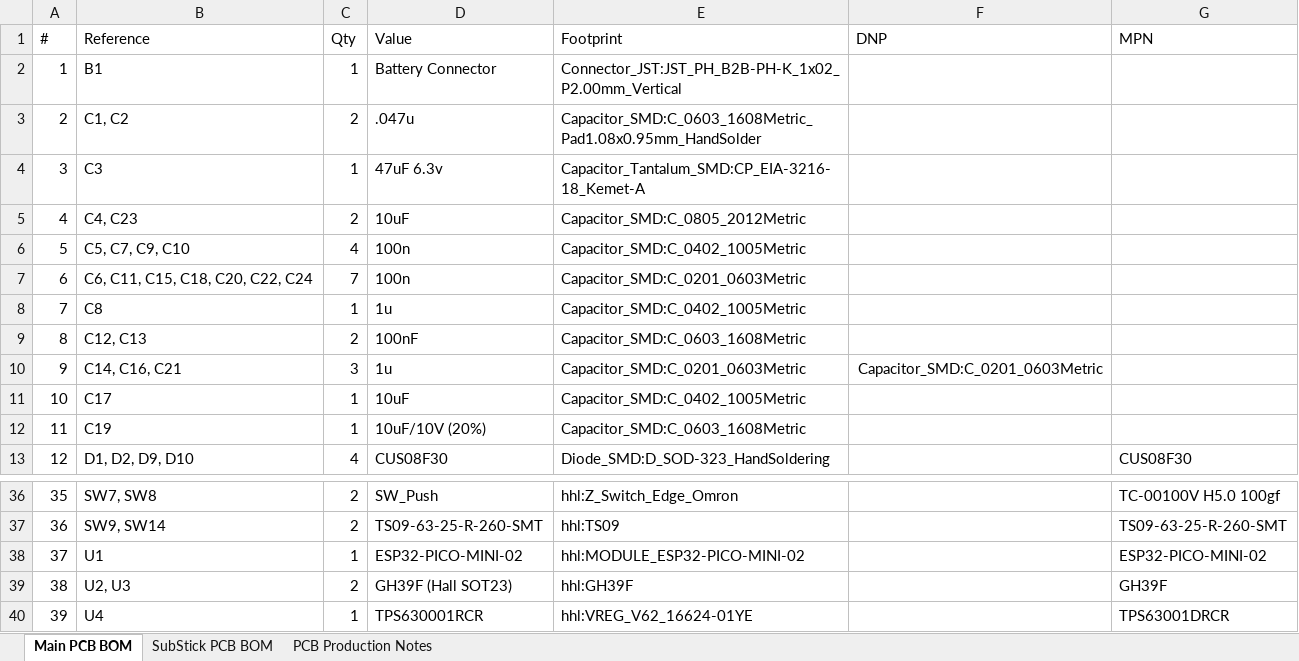
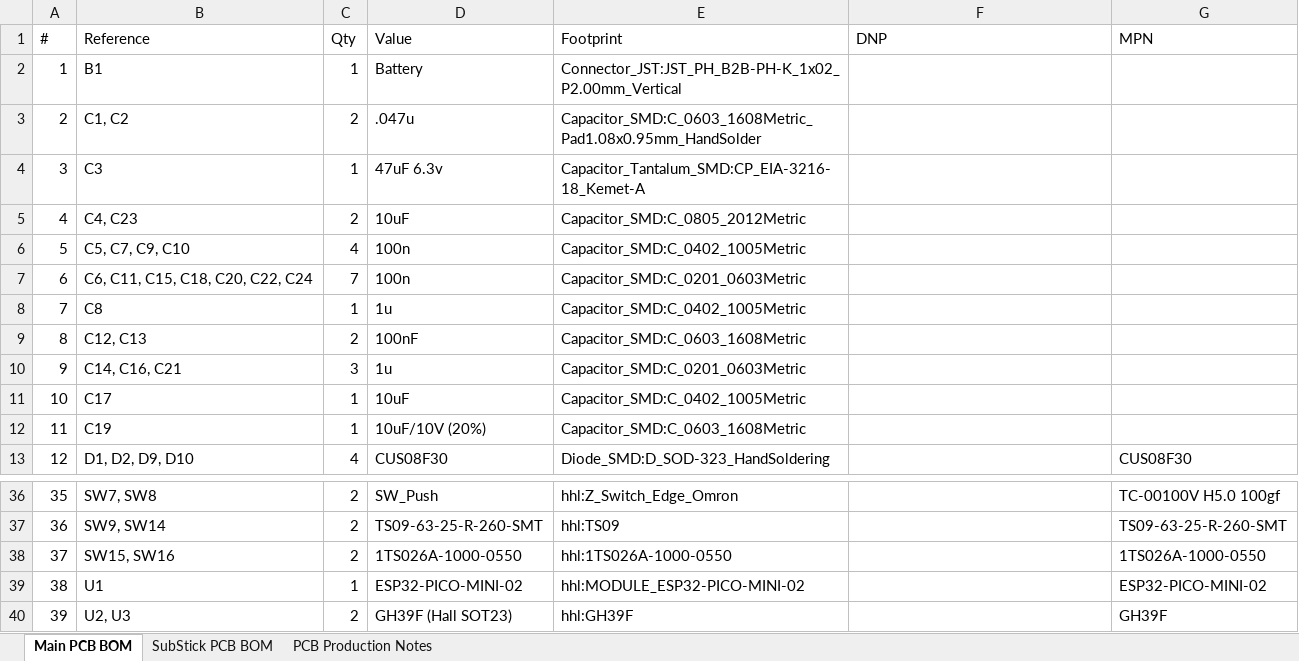
Before and after one commit to HandHeldLegend/GC-Ultimate, an Excel workbook: HW/Production/GC-Ultimate PCB Notes.xlsx, sheet Main PCB BOM, drawn as a sheet; only a part is shown, gaps mark what is left out; the shorter side is filled out with more unchanged rows; values as stored, in another font and other column widths than the file's, no borders; charts and pictures not drawn; addresses are those after the commit; the diff names each change by its address in the sheet, - before the commit and + after, or states it on an @@ line.

```diff
--- a/HW/Production/GC-Ultimate PCB Notes.xlsx (sheet Main PCB BOM)
+++ b/HW/Production/GC-Ultimate PCB Notes.xlsx (sheet Main PCB BOM)
-D2 (Value): Battery Connector
+D2 (Value): Battery
-F10 (DNP): Capacitor_SMD:C_0201_0603Metric
+F10 (DNP): (empty)
+row 38: 37 | SW15, SW16 | 2 | 1TS026A-1000-0550 | hhl:1TS026A-1000-0550 |  | 1TS026A-1000-0550
@@ column A (#) renumbered from row 39 down @@
```
Also changed, not shown: sheet PCB Production Notes, charts or pictures, 23 other files.
